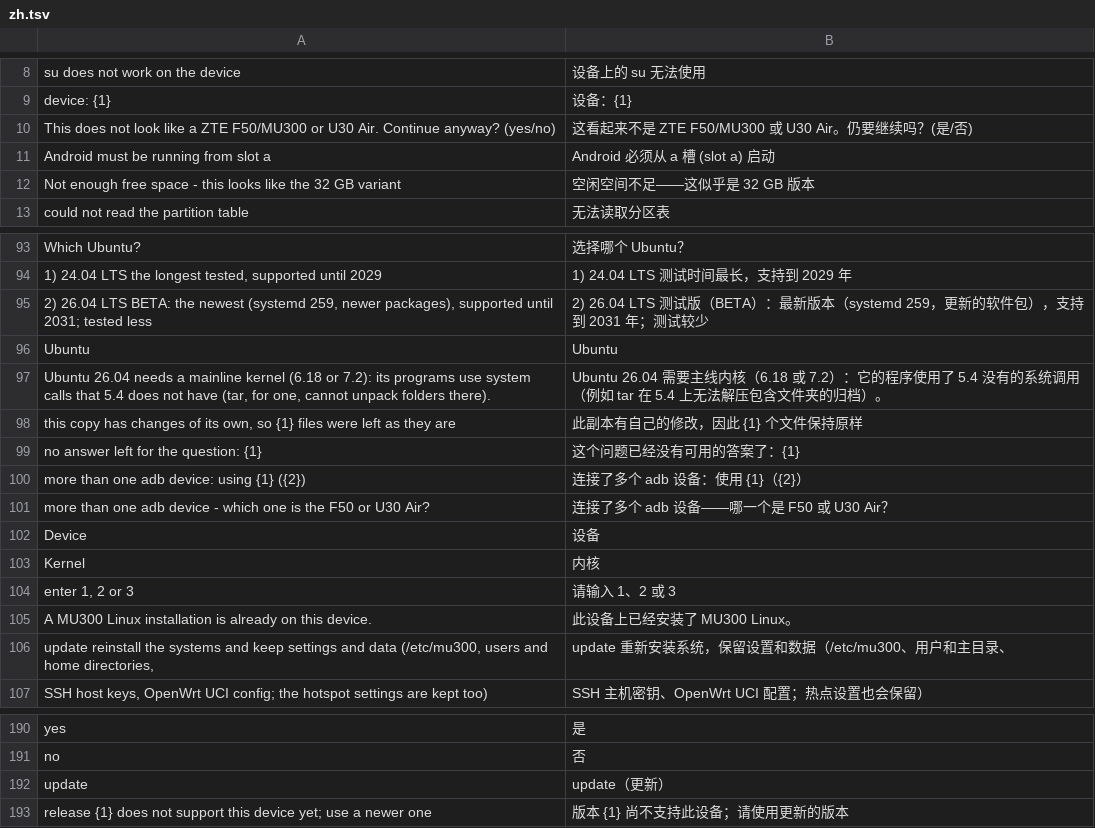
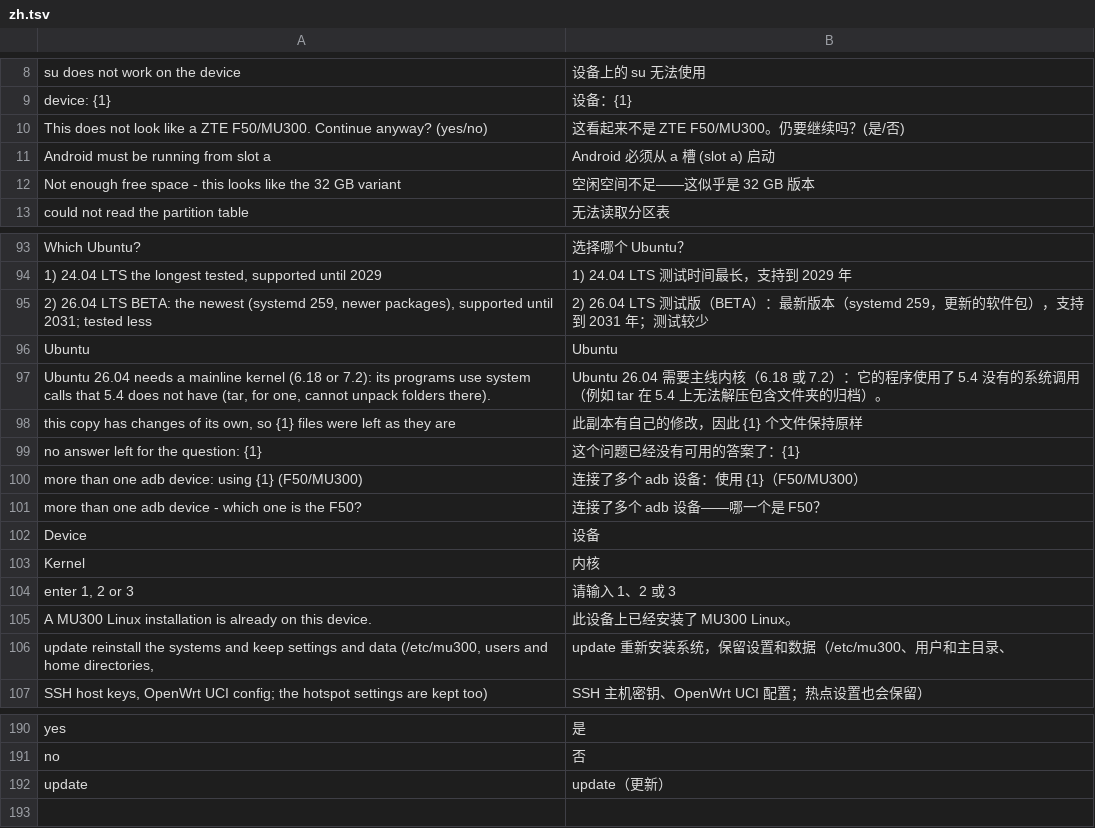
Before and after one commit to 8099bb4X21/mu300-linux, a TSV file: i18n/zh.tsv, drawn as a sheet; only a part is shown, gaps mark what is left out.

```diff
--- a/i18n/zh.tsv
+++ b/i18n/zh.tsv
@@ -9,3 +9,3 @@ su does not work on the device	设备上的 su 无法使用
 device: {1}	设备：{1}
-This does not look like a ZTE F50/MU300 or U30 Air. Continue anyway? (yes/no)	这看起来不是 ZTE F50/MU300 或 U30 Air。仍要继续吗？(是/否)
+This does not look like a ZTE F50/MU300. Continue anyway? (yes/no)	这看起来不是 ZTE F50/MU300。仍要继续吗？(是/否)
 Android must be running from slot a	Android 必须从 a 槽 (slot a) 启动
@@ -99,4 +99,4 @@ this copy has changes of its own, so {1} files were left as they are	此副本
 no answer left for the question: {1}	这个问题已经没有可用的答案了：{1}
-more than one adb device: using {1} ({2})	连接了多个 adb 设备：使用 {1}（{2}）
-more than one adb device - which one is the F50 or U30 Air?	连接了多个 adb 设备——哪一个是 F50 或 U30 Air？
+more than one adb device: using {1} (F50/MU300)	连接了多个 adb 设备：使用 {1}（F50/MU300）
+more than one adb device - which one is the F50?	连接了多个 adb 设备——哪一个是 F50？
 Device	设备
@@ -192,2 +192 @@ no	否
 update	update（更新）
-release {1} does not support this device yet; use a newer one	版本 {1} 尚不支持此设备；请使用更新的版本
```
Also changed, not shown: i18n/tr.tsv, 14 other files.
